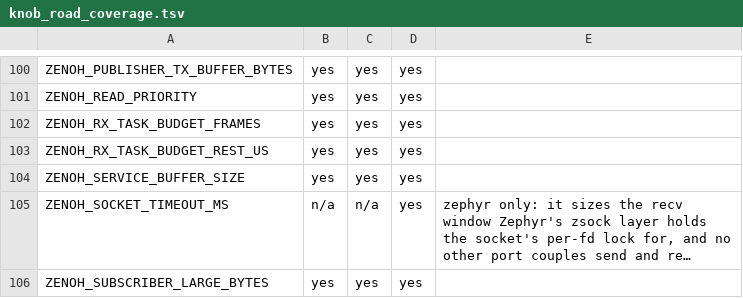
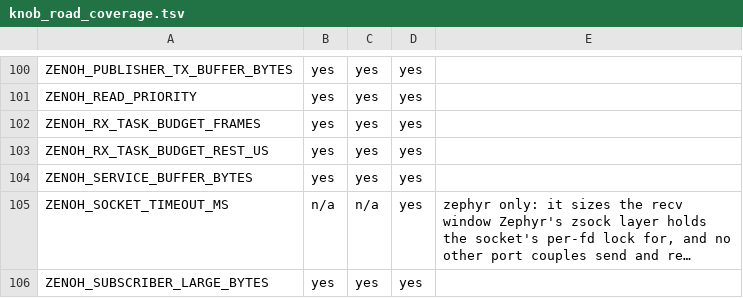
Before and after one commit to NEWSLabNTU/nano-ros, a TSV file: packages/cli/nros-cli-core/src/builder/knob_road_coverage.tsv, drawn as a sheet; only a part is shown, gaps mark what is left out; long unchanged cells end in …; the diff names each change by its address in the sheet, - before the commit and + after, or states it on an @@ line.

```diff
--- a/packages/cli/nros-cli-core/src/builder/knob_road_coverage.tsv
+++ b/packages/cli/nros-cli-core/src/builder/knob_road_coverage.tsv
-A104: ZENOH_SERVICE_BUFFER_SIZE
+A104: ZENOH_SERVICE_BUFFER_BYTES
```
Also changed, not shown: 31 other files.
